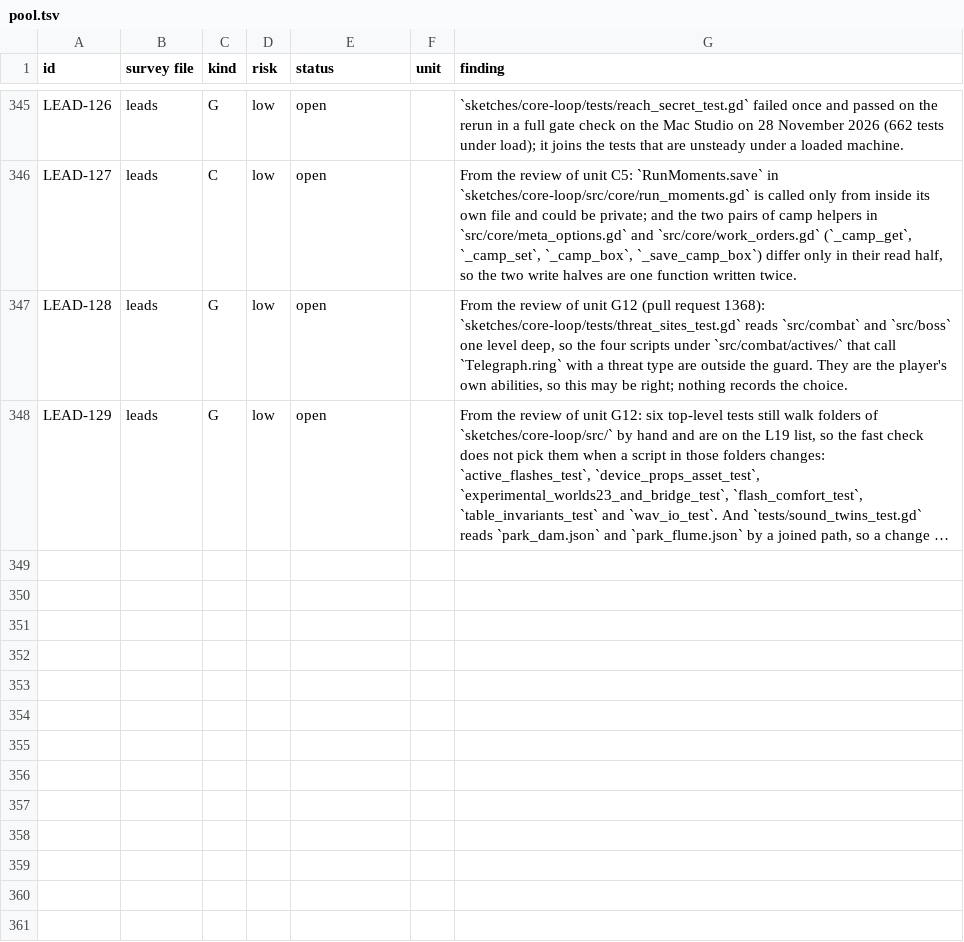
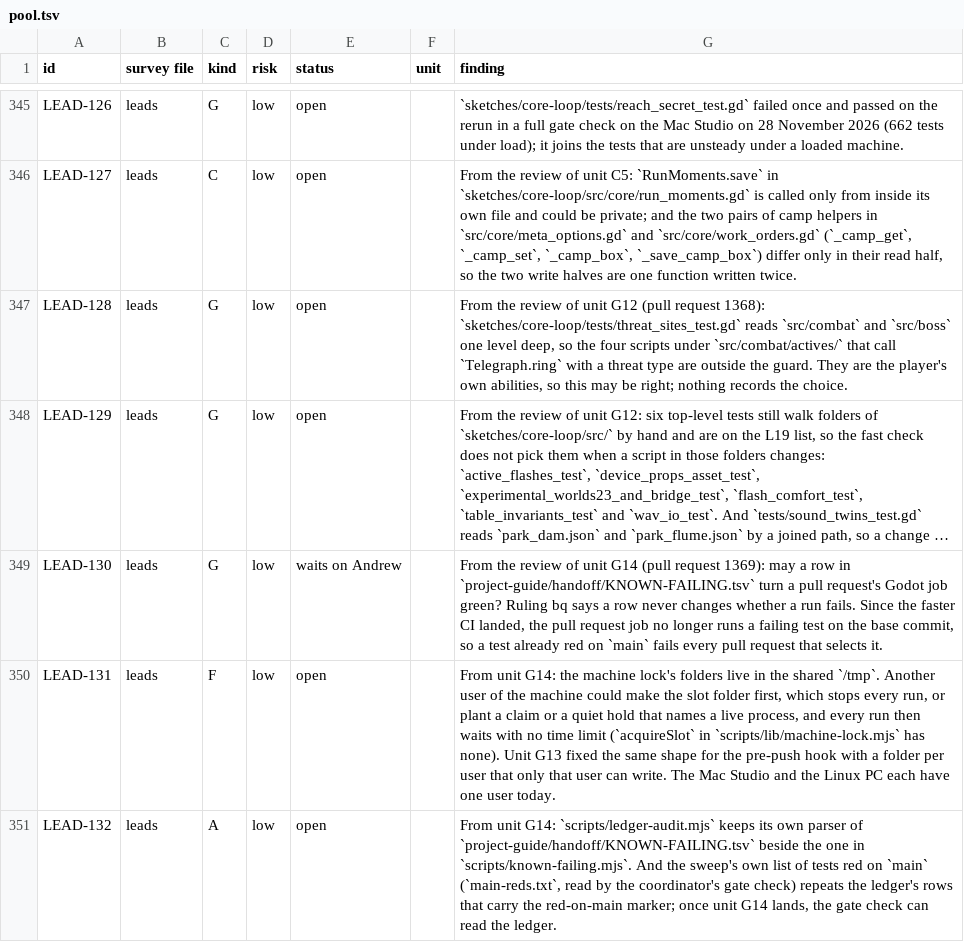
Before and after one commit to bananahana720/scrapkeep, a TSV file: project-guide/handoff/shared/structure-sweep/pool.tsv, drawn as a sheet; only a part is shown, gaps mark what is left out; long unchanged cells end in …; the diff names each change by its address in the sheet, - before the commit and + after, or states it on an @@ line.

```diff
--- a/project-guide/handoff/shared/structure-sweep/pool.tsv
+++ b/project-guide/handoff/shared/structure-sweep/pool.tsv
+row 349: LEAD-130 | leads | G | low | waits on Andrew |  | From the review of unit G14 (pull request 1369): may a row in `project-guide/handoff/KNOWN-FAILING.tsv` turn a pull request's Godot job green? Ruling bq says a row never changes whether a run fails. Since the faster CI landed, the pull request job no longer runs a failing test on the base commit, so a test already red on `main` fails every pull request that selects it.
+row 350: LEAD-131 | leads | F | low | open |  | From unit G14: the machine lock's folders live in the shared `/tmp`. Another user of the machine could make the slot folder first, which stops every run, or plant a claim or a quiet hold that names a live process, and every run then waits with no time limit (`acquireSlot` in `scripts/lib/machine-lock.mjs` has none). Unit G13 fixed the same shape for the pre-push hook with a folder per user that only that user can write. The Mac Studio and the Linux PC each have one user today.
+row 351: LEAD-132 | leads | A | low | open |  | From unit G14: `scripts/ledger-audit.mjs` keeps its own parser of `project-guide/handoff/KNOWN-FAILING.tsv` beside the one in `scripts/known-failing.mjs`. And the sweep's own list of tests red on `main` (`main-reds.txt`, read by the coordinator's gate check) repeats the ledger's rows that carry the red-on-main marker; once unit G14 lands, the gate check can read the ledger.
```
Also changed, not shown: project-guide/handoff/shared/structure-sweep/units.tsv, 1 other file.
